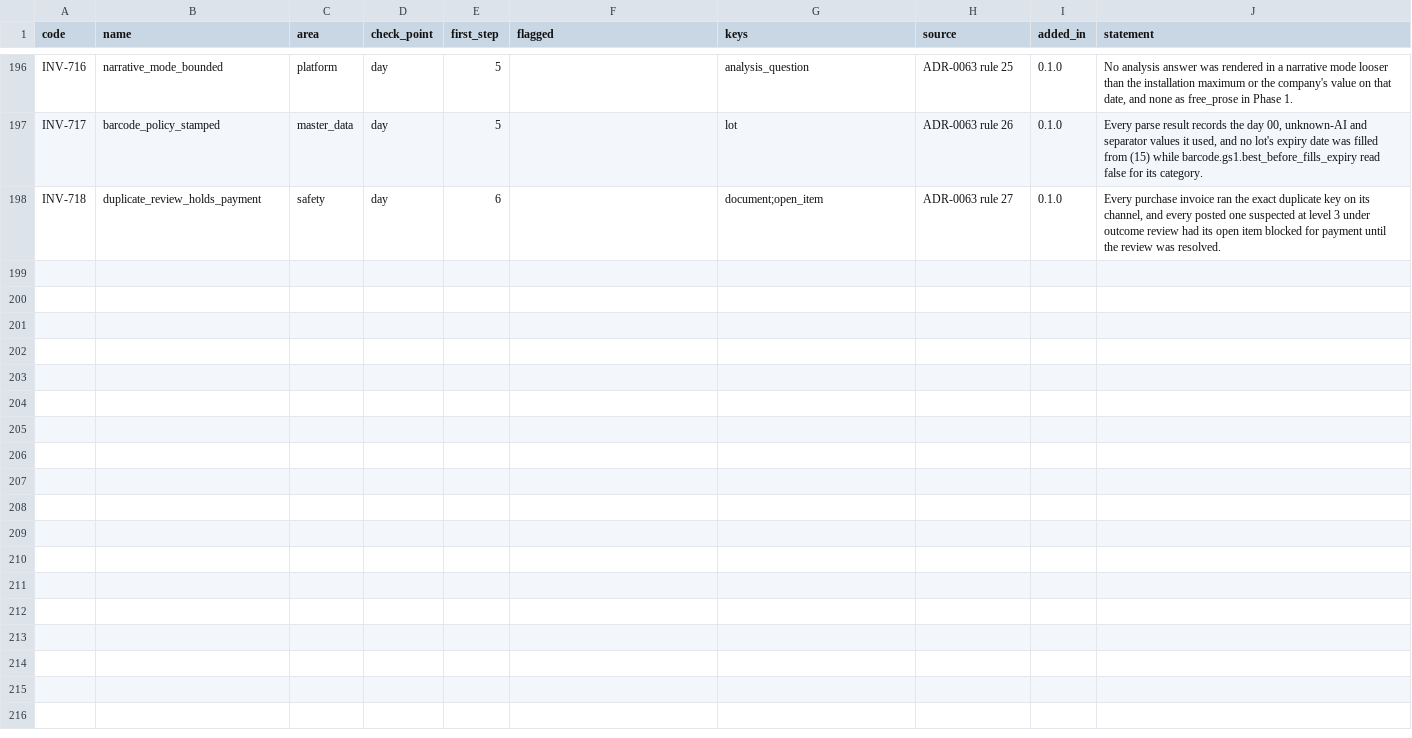
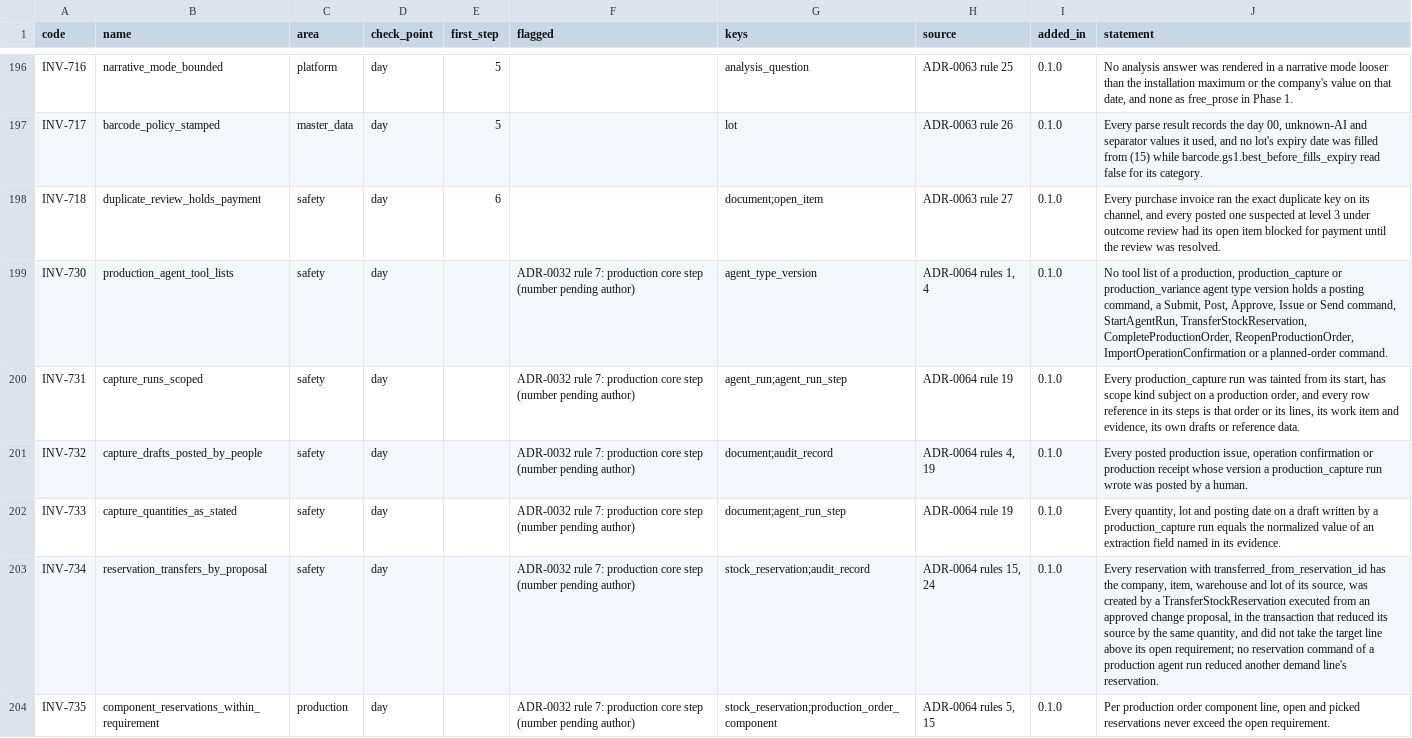
Before and after one commit to AnGaudium/ERPMe, a CSV file: docs/catalogs/invariants.csv, drawn as a sheet; only a part is shown, gaps mark what is left out; the diff covers the shown part only.

```diff
--- a/docs/catalogs/invariants.csv
+++ b/docs/catalogs/invariants.csv
@@ -198 +198,7 @@ INV-717,barcode_policy_stamped,master_data,day,5,,lot,ADR-0063 rule 26,0.1.0,"Ev
 INV-718,duplicate_review_holds_payment,safety,day,6,,document;open_item,ADR-0063 rule 27,0.1.0,"Every purchase invoice ran the exact duplicate key on its channel, and every posted one suspected at level 3 under outcome review had its open item blocked for payment until the review was resolved."
+INV-730,production_agent_tool_lists,safety,day,,ADR-0032 rule 7: production core step (number pending author),agent_type_version,"ADR-0064 rules 1, 4",0.1.0,"No tool list of a production, production_capture or production_variance agent type version holds a posting command, a Submit, Post, Approve, Issue or Send command, StartAgentRun, TransferStockReservation, CompleteProductionOrder, ReopenProductionOrder, ImportOperationConfirmation or a planned-order command."
+INV-731,capture_runs_scoped,safety,day,,ADR-0032 rule 7: production core step (number pending author),agent_run;agent_run_step,ADR-0064 rule 19,0.1.0,"Every production_capture run was tainted from its start, has scope kind subject on a production order, and every row reference in its steps is that order or its lines, its work item and evidence, its own drafts or reference data."
+INV-732,capture_drafts_posted_by_people,safety,day,,ADR-0032 rule 7: production core step (number pending author),document;audit_record,"ADR-0064 rules 4, 19",0.1.0,"Every posted production issue, operation confirmation or production receipt whose version a production_capture run wrote was posted by a human."
+INV-733,capture_quantities_as_stated,safety,day,,ADR-0032 rule 7: production core step (number pending author),document;agent_run_step,ADR-0064 rule 19,0.1.0,"Every quantity, lot and posting date on a draft written by a production_capture run equals the normalized value of an extraction field named in its evidence."
+INV-734,reservation_transfers_by_proposal,safety,day,,ADR-0032 rule 7: production core step (number pending author),stock_reservation;audit_record,"ADR-0064 rules 15, 24",0.1.0,"Every reservation with transferred_from_reservation_id has the company, item, warehouse and lot of its source, was created by a TransferStockReservation executed from an approved change proposal, in the transaction that reduced its source by the same quantity, and did not take the target line above its open requirement; no reservation command of a production agent run reduced another demand line's reservation."
+INV-735,component_reservations_within_requirement,production,day,,ADR-0032 rule 7: production core step (number pending author),stock_reservation;production_order_component,"ADR-0064 rules 5, 15",0.1.0,"Per production order component line, open and picked reservations never exceed the open requirement."
```
Also changed, not shown: 6 added rows elsewhere in this file, docs/catalogs/authorization-areas.csv, docs/catalogs/role-template-levels.csv, 28 other files.
